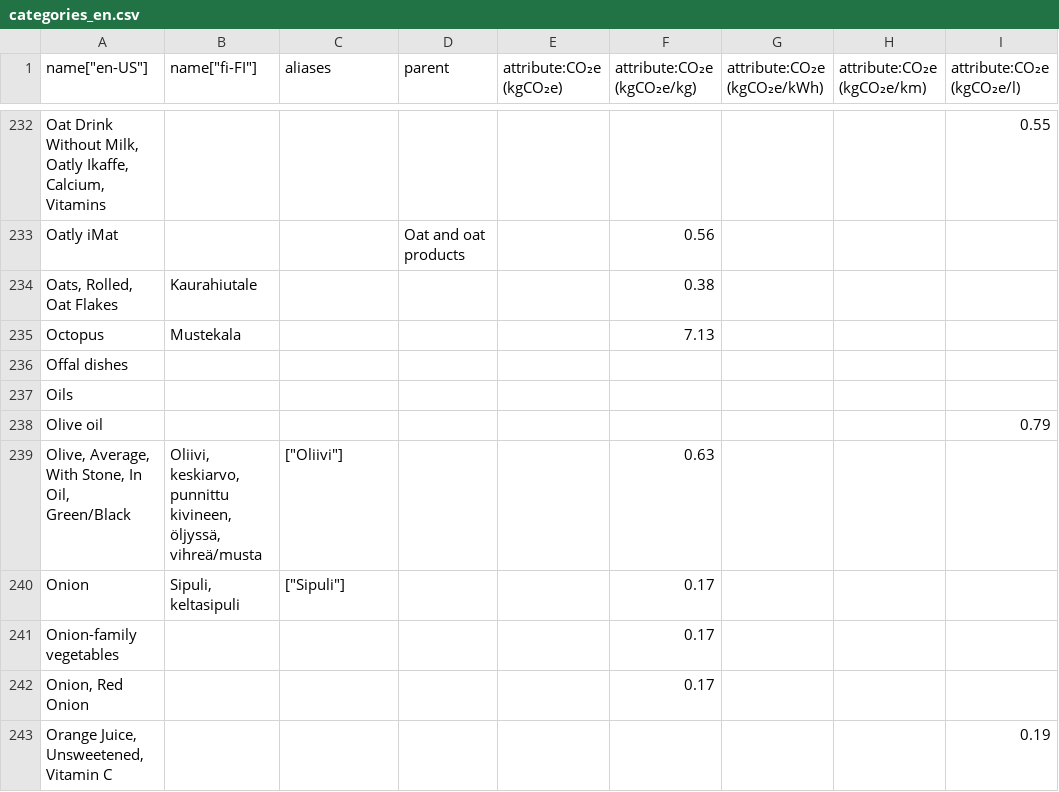
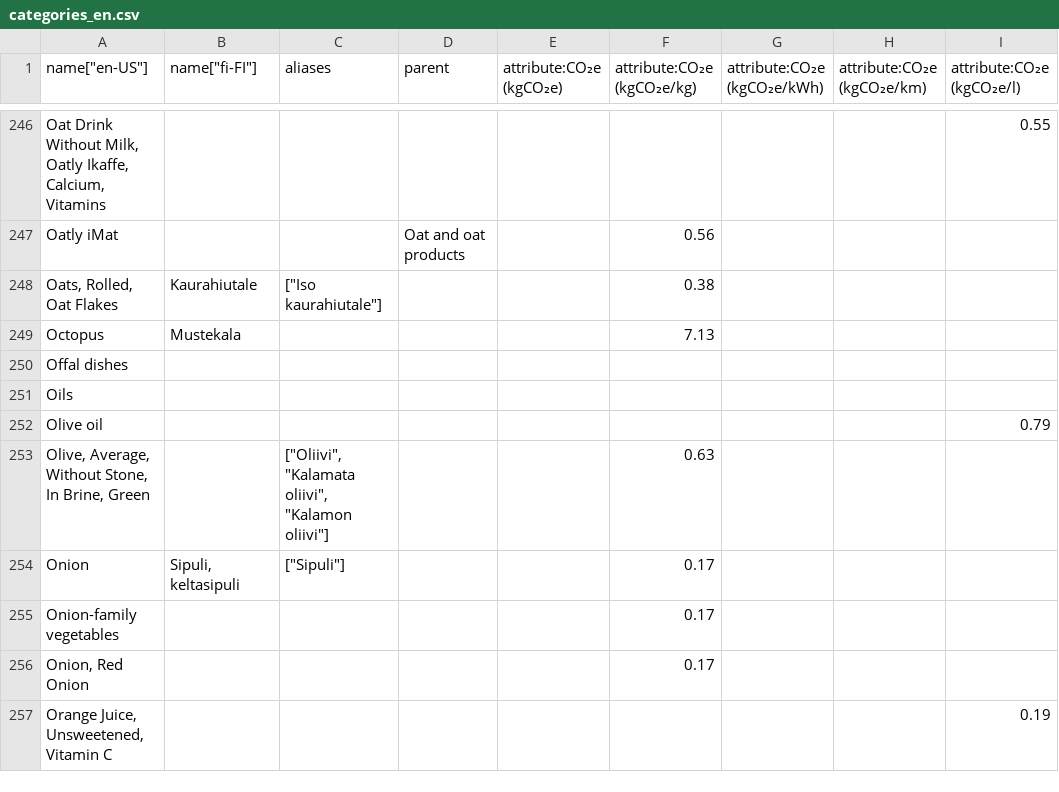
Before and after one commit to torava/pim-api, a CSV file: categories_en.csv, drawn as a sheet; only a part is shown, gaps mark what is left out; addresses are those after the commit; the diff covers the shown part only; the diff names each change by its address in the sheet, - before the commit and + after, or states it on an @@ line.

```diff
--- a/categories_en.csv
+++ b/categories_en.csv
-C248 (aliases): (empty)
+C248 (aliases): ["Iso kaurahiutale"]
-A253 (name["en-US"]): Olive, Average, With Stone, In Oil, Green/Black
+A253 (name["en-US"]): Olive, Average, Without Stone, In Brine, Green
-B253 (name["fi-FI"]): Oliivi, keskiarvo, punnittu kivineen, öljyssä, vihreä/musta
+B253 (name["fi-FI"]): (empty)
-C253 (aliases): ["Oliivi"]
+C253 (aliases): ["Oliivi", "Kalamata oliivi", "Kalamon oliivi"]
```
Also changed, not shown: 22 added rows, 1 removed row, 4 moved rows and 15 edited cells elsewhere in this file.
